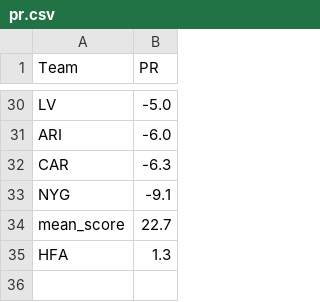
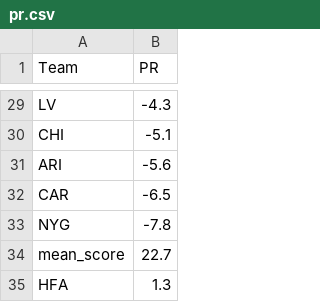
Before and after one commit to ChristopherDavisUCI/NFL2023-Simulation, a CSV file: data/pr.csv, drawn as a sheet; only a part is shown, gaps mark what is left out; addresses are those after the commit; the diff covers the shown part only; the diff names each change by its address in the sheet, - before the commit and + after, or states it on an @@ line.

```diff
--- a/data/pr.csv
+++ b/data/pr.csv
-B29 (PR): -5.0
+B29 (PR): -4.3
+row 30: CHI | -5.1
-B31 (PR): -6.0
+B31 (PR): -5.6
-B32 (PR): -6.3
+B32 (PR): -6.5
-B33 (PR): -9.1
+B33 (PR): -7.8
```
Also changed, not shown: 9 added rows, 10 removed rows and 17 edited cells elsewhere in this file, schedules/schedule23.csv.
